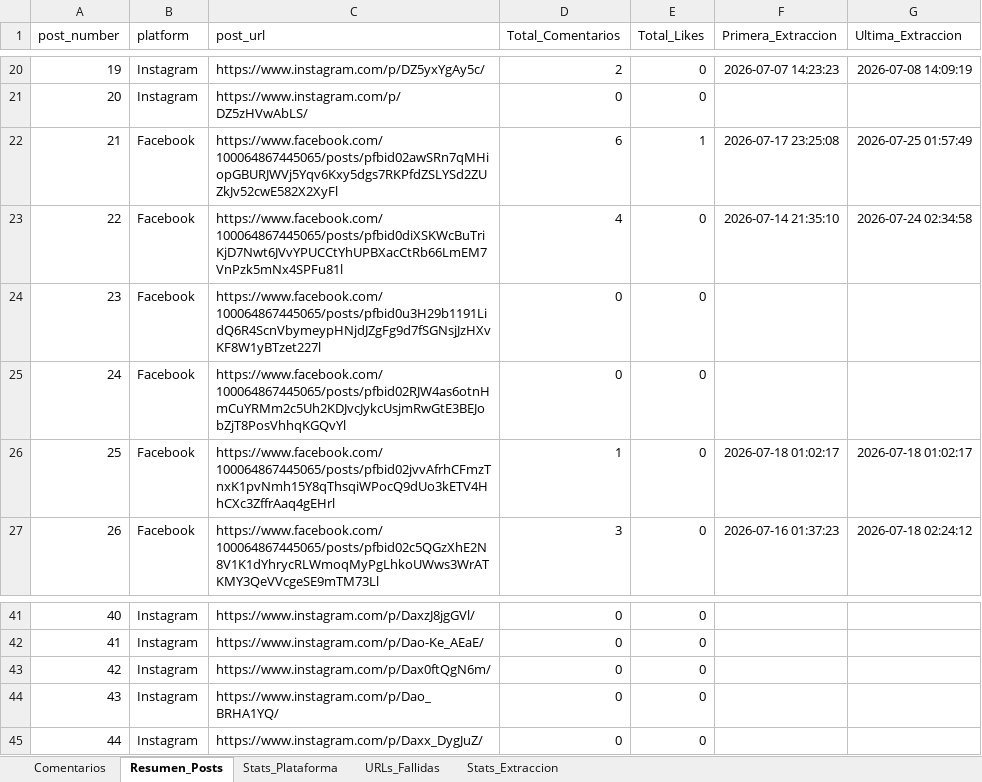
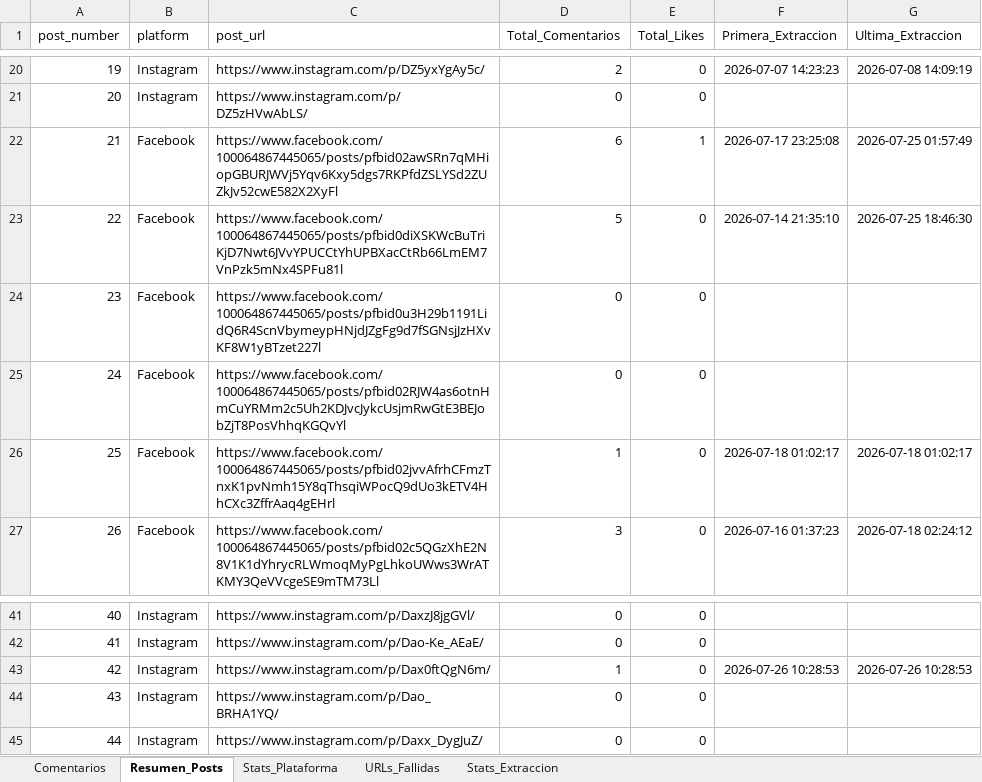
Before and after one commit to sociallisteningalpina-lang/Emochis, an Excel workbook: Comentarios Campaña.xlsx, sheet Resumen_Posts, drawn as a sheet; only a part is shown, gaps mark what is left out; values as stored, in another font and other column widths than the file's, no borders; the diff names each change by its address in the sheet, - before the commit and + after, or states it on an @@ line.

```diff
--- a/Comentarios Campaña.xlsx (sheet Resumen_Posts)
+++ b/Comentarios Campaña.xlsx (sheet Resumen_Posts)
-D23 (Total_Comentarios): 4
+D23 (Total_Comentarios): 5
-G23 (Ultima_Extraccion): 2026-07-24 02:34:58
+G23 (Ultima_Extraccion): 2026-07-25 18:46:30
-D43 (Total_Comentarios): 0
+D43 (Total_Comentarios): 1
-F43 (Primera_Extraccion): (empty)
+F43 (Primera_Extraccion): 2026-07-26 10:28:53
-G43 (Ultima_Extraccion): (empty)
+G43 (Ultima_Extraccion): 2026-07-26 10:28:53
```
Also changed, not shown: sheet Comentarios, sheet URLs_Fallidas, sheet Stats_Plataforma, sheet Stats_Extraccion, 1 other file.
